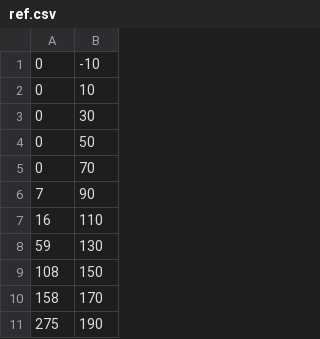
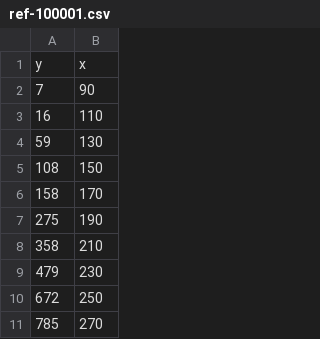
Before and after one commit to RumbleDB/iris-hep-benchmark-bigquery, a CSV file: queries/query-1/ref-100001.csv (was queries/query-1/ref.csv), drawn as a sheet; only a part is shown; the shorter side is filled out with more unchanged rows; removed rows and columns are numbered as before the commit, all else as after; the diff names each change by its address in the sheet, - before the commit and + after, or states it on an @@ line.

Commit message:
Backport changes for test_queries.py from Rumble version.
* Configurable input (data set and table)
* Optional plotting
* Freeze result function
* Naming conventions
* Measure execution time
* CSV headers

```diff
--- a/queries/query-1/ref.csv
+++ b/queries/query-1/ref-100001.csv
-row 1: 0 | -10
-row 2: 0 | 10
-row 3: 0 | 30
-row 4: 0 | 50
-row 5: 0 | 70
+row 1: y | x
```
Also changed, not shown: 15 other files.
